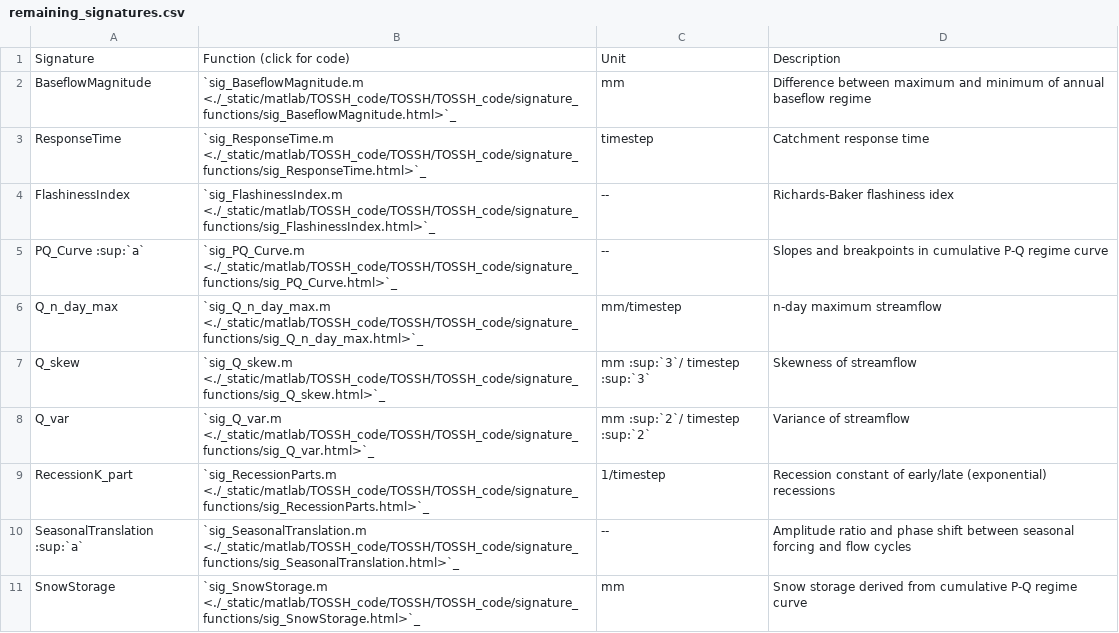
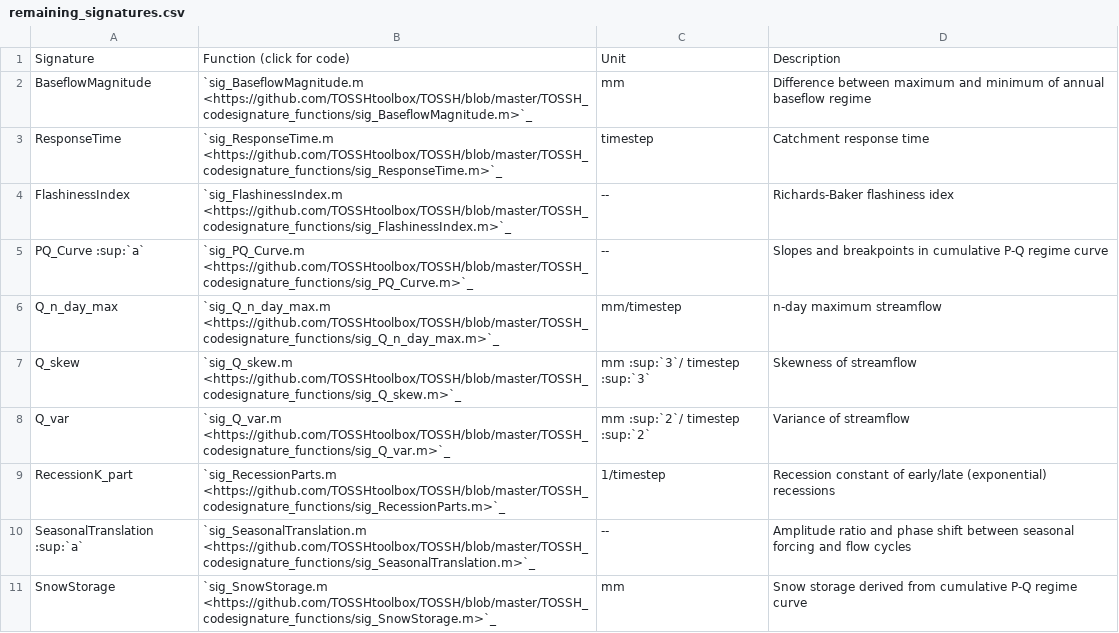
Before and after one commit to TOSSHtoolbox/TOSSH, a CSV file: docs/_static/remaining_signatures.csv, drawn as a sheet.

```diff
--- a/docs/_static/remaining_signatures.csv
+++ b/docs/_static/remaining_signatures.csv
@@ -1,11 +1,11 @@
 Signature;Function (click for code);Unit;Description
-BaseflowMagnitude;`sig_BaseflowMagnitude.m <./_static/matlab/TOSSH_code/TOSSH/TOSSH_code/signature_functions/sig_BaseflowMagnitude.html>`_ ;mm;Difference between maximum and minimum of annual baseflow regime
-ResponseTime;`sig_ResponseTime.m <./_static/matlab/TOSSH_code/TOSSH/TOSSH_code/signature_functions/sig_ResponseTime.html>`_ ;timestep;Catchment response time
-FlashinessIndex;`sig_FlashinessIndex.m <./_static/matlab/TOSSH_code/TOSSH/TOSSH_code/signature_functions/sig_FlashinessIndex.html>`_ ;--;Richards-Baker flashiness idex
-PQ_Curve :sup:`a` ;`sig_PQ_Curve.m <./_static/matlab/TOSSH_code/TOSSH/TOSSH_code/signature_functions/sig_PQ_Curve.html>`_ ;--;Slopes and breakpoints in cumulative P-Q regime curve
-Q_n_day_max;`sig_Q_n_day_max.m <./_static/matlab/TOSSH_code/TOSSH/TOSSH_code/signature_functions/sig_Q_n_day_max.html>`_ ;mm/timestep;n-day maximum streamflow
-Q_skew;`sig_Q_skew.m <./_static/matlab/TOSSH_code/TOSSH/TOSSH_code/signature_functions/sig_Q_skew.html>`_ ;mm :sup:`3`/ timestep :sup:`3` ;Skewness of streamflow
-Q_var;`sig_Q_var.m <./_static/matlab/TOSSH_code/TOSSH/TOSSH_code/signature_functions/sig_Q_var.html>`_ ;mm :sup:`2`/ timestep :sup:`2` ;Variance of streamflow
-RecessionK_part;`sig_RecessionParts.m <./_static/matlab/TOSSH_code/TOSSH/TOSSH_code/signature_functions/sig_RecessionParts.html>`_ ;1/timestep;Recession constant of early/late (exponential) recessions
-SeasonalTranslation :sup:`a` ;`sig_SeasonalTranslation.m <./_static/matlab/TOSSH_code/TOSSH/TOSSH_code/signature_functions/sig_SeasonalTranslation.html>`_ ;--;Amplitude ratio and phase shift between seasonal forcing and flow cycles
-SnowStorage;`sig_SnowStorage.m <./_static/matlab/TOSSH_code/TOSSH/TOSSH_code/signature_functions/sig_SnowStorage.html>`_ ;mm;Snow storage derived from cumulative P-Q regime curve
+BaseflowMagnitude;`sig_BaseflowMagnitude.m <https://github.com/TOSSHtoolbox/TOSSH/blob/master/TOSSH_codesignature_functions/sig_BaseflowMagnitude.m>`_ ;mm;Difference between maximum and minimum of annual baseflow regime
+ResponseTime;`sig_ResponseTime.m <https://github.com/TOSSHtoolbox/TOSSH/blob/master/TOSSH_codesignature_functions/sig_ResponseTime.m>`_ ;timestep;Catchment response time
+FlashinessIndex;`sig_FlashinessIndex.m <https://github.com/TOSSHtoolbox/TOSSH/blob/master/TOSSH_codesignature_functions/sig_FlashinessIndex.m>`_ ;--;Richards-Baker flashiness idex
+PQ_Curve :sup:`a` ;`sig_PQ_Curve.m <https://github.com/TOSSHtoolbox/TOSSH/blob/master/TOSSH_codesignature_functions/sig_PQ_Curve.m>`_ ;--;Slopes and breakpoints in cumulative P-Q regime curve
+Q_n_day_max;`sig_Q_n_day_max.m <https://github.com/TOSSHtoolbox/TOSSH/blob/master/TOSSH_codesignature_functions/sig_Q_n_day_max.m>`_ ;mm/timestep;n-day maximum streamflow
+Q_skew;`sig_Q_skew.m <https://github.com/TOSSHtoolbox/TOSSH/blob/master/TOSSH_codesignature_functions/sig_Q_skew.m>`_ ;mm :sup:`3`/ timestep :sup:`3` ;Skewness of streamflow
+Q_var;`sig_Q_var.m <https://github.com/TOSSHtoolbox/TOSSH/blob/master/TOSSH_codesignature_functions/sig_Q_var.m>`_ ;mm :sup:`2`/ timestep :sup:`2` ;Variance of streamflow
+RecessionK_part;`sig_RecessionParts.m <https://github.com/TOSSHtoolbox/TOSSH/blob/master/TOSSH_codesignature_functions/sig_RecessionParts.m>`_ ;1/timestep;Recession constant of early/late (exponential) recessions
+SeasonalTranslation :sup:`a` ;`sig_SeasonalTranslation.m <https://github.com/TOSSHtoolbox/TOSSH/blob/master/TOSSH_codesignature_functions/sig_SeasonalTranslation.m>`_ ;--;Amplitude ratio and phase shift between seasonal forcing and flow cycles
+SnowStorage;`sig_SnowStorage.m <https://github.com/TOSSHtoolbox/TOSSH/blob/master/TOSSH_codesignature_functions/sig_SnowStorage.m>`_ ;mm;Snow storage derived from cumulative P-Q regime curve
```
Also changed, not shown: 1 other file.
